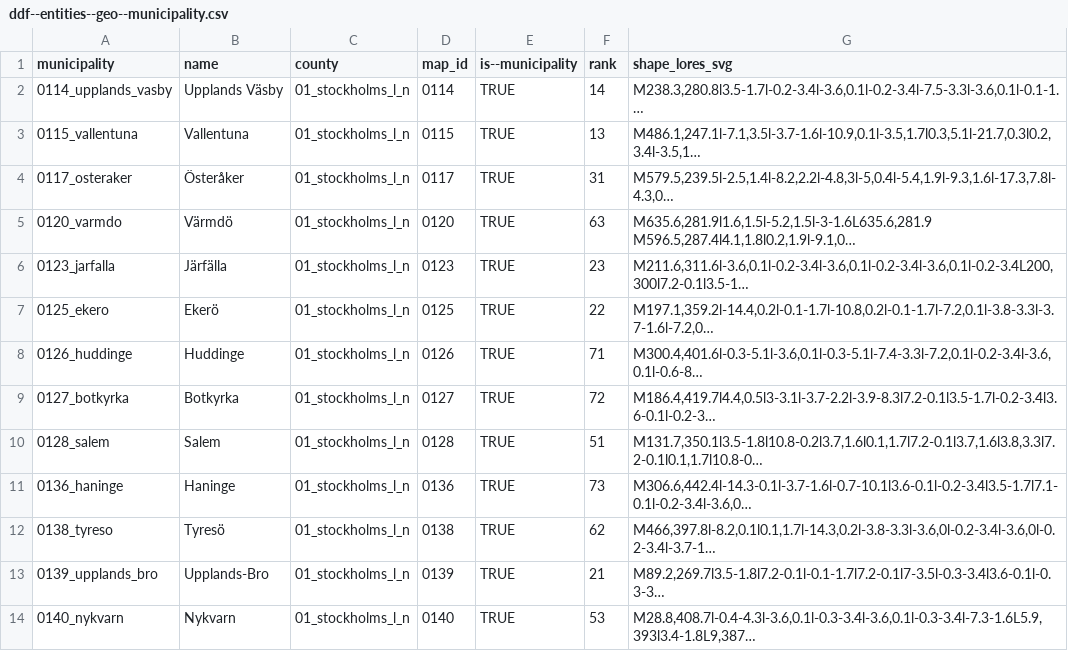
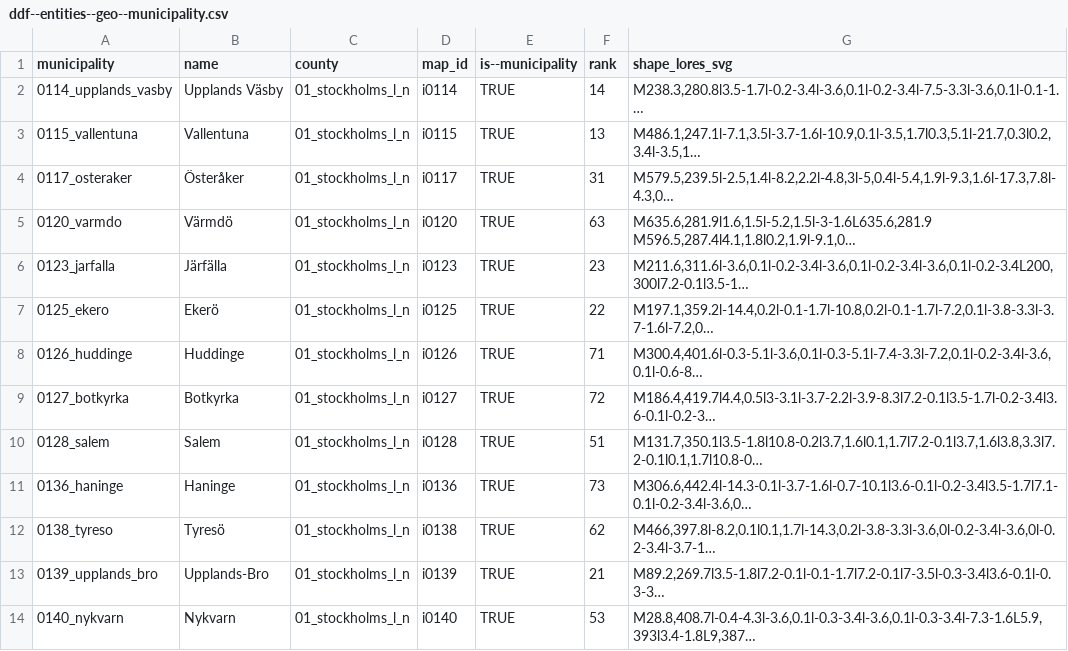
Before and after one commit to angieskazka/ddf--sodertorn--stockholm_lan_basomrade, a CSV file: ddf--entities--geo--municipality.csv, drawn as a sheet; only a part is shown; long unchanged cells end in …; the diff covers the shown part only; the diff names each change by its address in the sheet, - before the commit and + after, or states it on an @@ line.

Commit message:
Make sure kommun map ids are strings

```diff
--- a/ddf--entities--geo--municipality.csv
+++ b/ddf--entities--geo--municipality.csv
-D2 (map_id): 0114
+D2 (map_id): i0114
-D3 (map_id): 0115
+D3 (map_id): i0115
-D4 (map_id): 0117
+D4 (map_id): i0117
-D5 (map_id): 0120
+D5 (map_id): i0120
-D6 (map_id): 0123
+D6 (map_id): i0123
-D7 (map_id): 0125
+D7 (map_id): i0125
-D8 (map_id): 0126
+D8 (map_id): i0126
-D9 (map_id): 0127
+D9 (map_id): i0127
-D10 (map_id): 0128
+D10 (map_id): i0128
-D11 (map_id): 0136
+D11 (map_id): i0136
-D12 (map_id): 0138
+D12 (map_id): i0138
-D13 (map_id): 0139
+D13 (map_id): i0139
-D14 (map_id): 0140
+D14 (map_id): i0140
```
Also changed, not shown: 13 edited cells elsewhere in this file.
